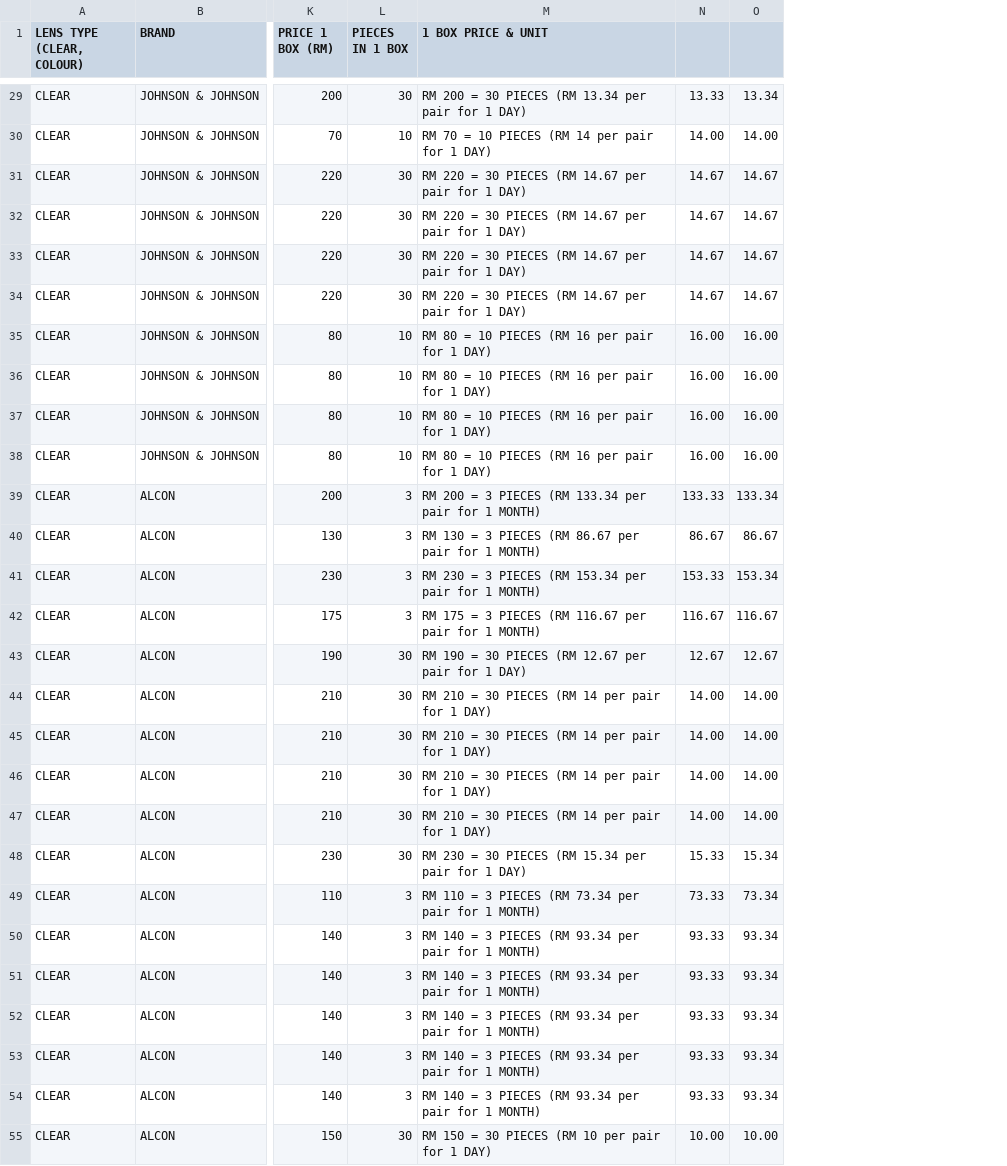
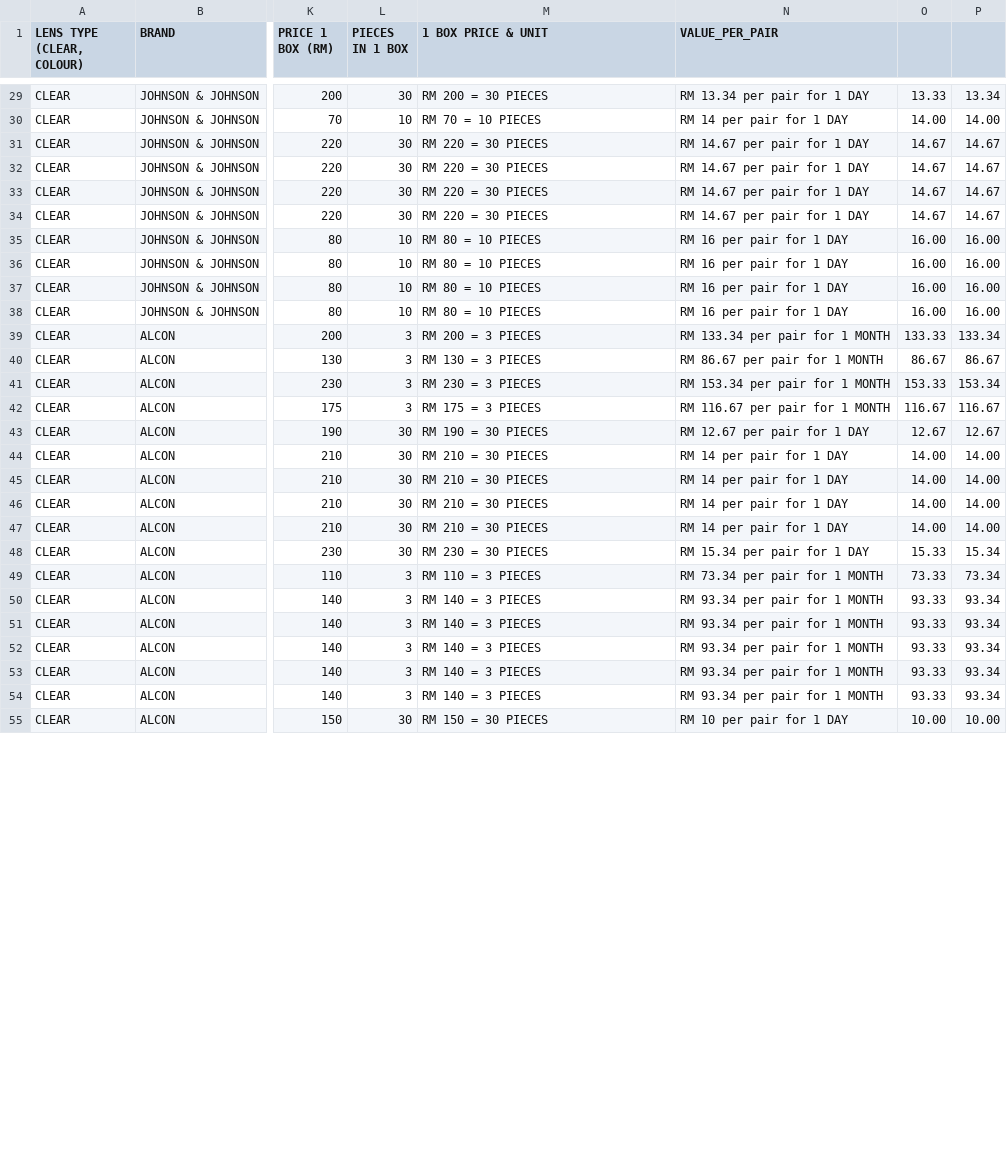
Before and after one commit to kiaraoptometrypx/CL-SELECTOR, a CSV file: CL DATABASE.csv, drawn as a sheet; only a part is shown, gaps mark what is left out; the diff covers the shown part only; the diff names each change by its address in the sheet, - before the commit and + after, or states it on an @@ line.

```diff
--- a/CL DATABASE.csv
+++ b/CL DATABASE.csv
+column N (VALUE_PER_PAIR), rows 29-55: RM 13.34 per pair for 1 DAY | RM 14 per pair for 1 DAY | RM 14.67 per pair for 1 DAY | RM 14.67 per pair for 1 DAY | RM 14.67 per pair for 1 DAY | RM 14.67 per pair for 1 DAY | RM 16 per pair for 1 DAY | RM 16 per pair for 1 DAY | RM 16 per pair for 1 DAY | RM 16 per pair for 1 DAY | RM 133.34 per pair for 1 MONTH | RM 86.67 per pair for 1 MONTH | RM 153.34 per pair for 1 MONTH | RM 116.67 per pair for 1 MONTH | RM 12.67 per pair for 1 DAY | RM 14 per pair for 1 DAY | RM 14 per pair for 1 DAY | RM 14 per pair for 1 DAY | RM 14 per pair for 1 DAY | RM 15.34 per pair for 1 DAY | RM 73.34 per pair for 1 MONTH | RM 93.34 per pair for 1 MONTH | RM 93.34 per pair for 1 MONTH | RM 93.34 per pair for 1 MONTH | RM 93.34 per pair for 1 MONTH | RM 93.34 per pair for 1 MONTH | RM 10 per pair for 1 DAY
-M29 (1 BOX PRICE & UNIT): RM 200 = 30 PIECES (RM 13.34 per pair for 1 DAY)
+M29 (1 BOX PRICE & UNIT): RM 200 = 30 PIECES
-M30 (1 BOX PRICE & UNIT): RM 70 = 10 PIECES (RM 14 per pair for 1 DAY)
+M30 (1 BOX PRICE & UNIT): RM 70 = 10 PIECES
-M31:M34 (1 BOX PRICE & UNIT): RM 220 = 30 PIECES (RM 14.67 per pair for 1 DAY)
+M31:M34 (1 BOX PRICE & UNIT): RM 220 = 30 PIECES
-M35:M38 (1 BOX PRICE & UNIT): RM 80 = 10 PIECES (RM 16 per pair for 1 DAY)
+M35:M38 (1 BOX PRICE & UNIT): RM 80 = 10 PIECES
-M39 (1 BOX PRICE & UNIT): RM 200 = 3 PIECES (RM 133.34 per pair for 1 MONTH)
+M39 (1 BOX PRICE & UNIT): RM 200 = 3 PIECES
-M40 (1 BOX PRICE & UNIT): RM 130 = 3 PIECES (RM 86.67 per pair for 1 MONTH)
+M40 (1 BOX PRICE & UNIT): RM 130 = 3 PIECES
-M41 (1 BOX PRICE & UNIT): RM 230 = 3 PIECES (RM 153.34 per pair for 1 MONTH)
+M41 (1 BOX PRICE & UNIT): RM 230 = 3 PIECES
-M42 (1 BOX PRICE & UNIT): RM 175 = 3 PIECES (RM 116.67 per pair for 1 MONTH)
+M42 (1 BOX PRICE & UNIT): RM 175 = 3 PIECES
-M43 (1 BOX PRICE & UNIT): RM 190 = 30 PIECES (RM 12.67 per pair for 1 DAY)
+M43 (1 BOX PRICE & UNIT): RM 190 = 30 PIECES
-M44:M47 (1 BOX PRICE & UNIT): RM 210 = 30 PIECES (RM 14 per pair for 1 DAY)
+M44:M47 (1 BOX PRICE & UNIT): RM 210 = 30 PIECES
-M48 (1 BOX PRICE & UNIT): RM 230 = 30 PIECES (RM 15.34 per pair for 1 DAY)
+M48 (1 BOX PRICE & UNIT): RM 230 = 30 PIECES
-M49 (1 BOX PRICE & UNIT): RM 110 = 3 PIECES (RM 73.34 per pair for 1 MONTH)
+M49 (1 BOX PRICE & UNIT): RM 110 = 3 PIECES
-M50:M54 (1 BOX PRICE & UNIT): RM 140 = 3 PIECES (RM 93.34 per pair for 1 MONTH)
+M50:M54 (1 BOX PRICE & UNIT): RM 140 = 3 PIECES
-M55 (1 BOX PRICE & UNIT): RM 150 = 30 PIECES (RM 10 per pair for 1 DAY)
+M55 (1 BOX PRICE & UNIT): RM 150 = 30 PIECES
```
Also changed, not shown: 84 edited cells elsewhere in this file.
